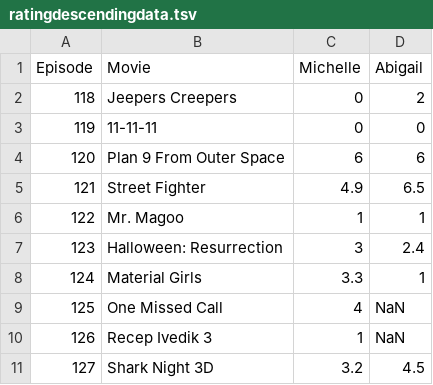
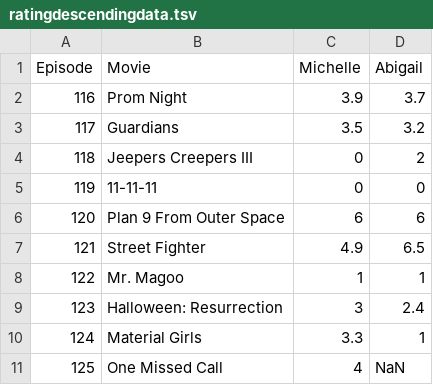
Before and after one commit to Engineer-of-Souls/engineer-of-souls.github.io, a TSV file: ratingdescendingdata.tsv, drawn as a sheet; only a part is shown; the shorter side is filled out with more unchanged rows.

Commit message:
Update ratingdescendingdata.tsv

```diff
--- a/ratingdescendingdata.tsv
+++ b/ratingdescendingdata.tsv
@@ -1,3 +1,5 @@
 Episode	Movie	Michelle	Abigail
-118	Jeepers Creepers	0	2
+116	Prom Night	3.9	3.7
+117	Guardians	3.5	3.2
+118	Jeepers Creepers III	0	2
 119	11-11-11	0	0
```
